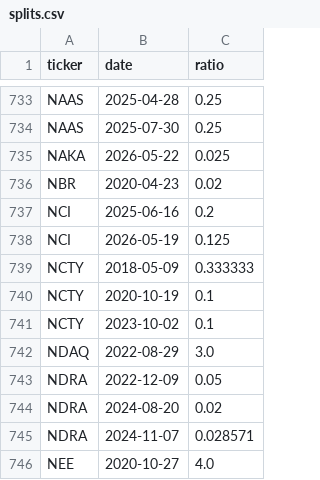
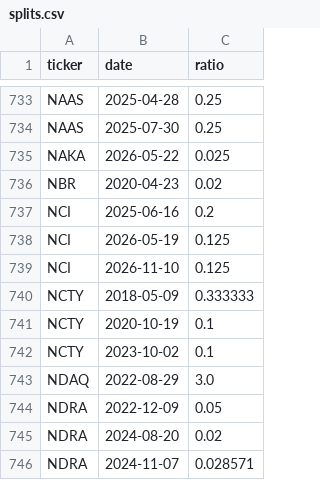
Before and after one commit to citizenmaik/systemplus-backtest, a CSV file: data/splits.csv, drawn as a sheet; only a part is shown, gaps mark what is left out; the shorter side is filled out with more unchanged rows; the diff names each change by its address in the sheet, - before the commit and + after, or states it on an @@ line.

```diff
--- a/data/splits.csv
+++ b/data/splits.csv
+row 739: NCI | 2026-11-10 | 0.125
```
Also changed, not shown: data/quality.csv, 35 other files.
